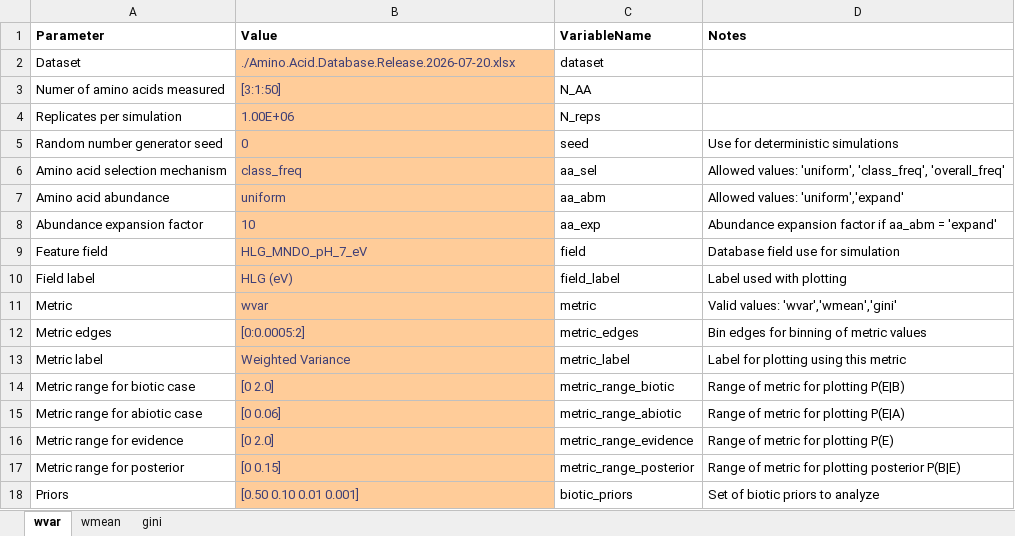
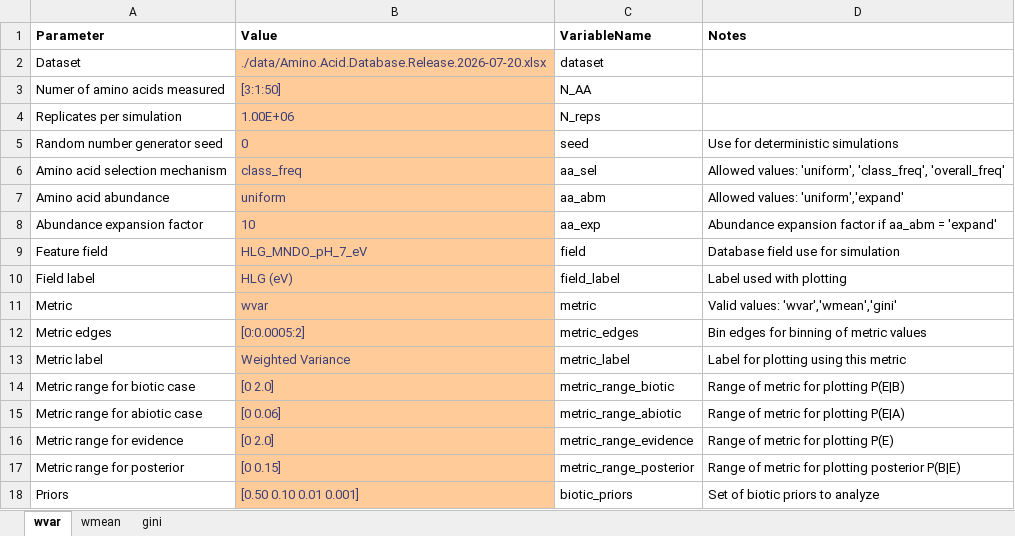
Before and after one commit to jlramirezcolon/hlg-life-detection, an Excel workbook: settings/sim_settings_2026-08-11.xlsx, sheet wvar, drawn as a sheet; values as stored, in another font and other column widths than the file's, no borders; the diff names each change by its address in the sheet, - before the commit and + after, or states it on an @@ line.

```diff
--- a/settings/sim_settings_2026-08-11.xlsx (sheet wvar)
+++ b/settings/sim_settings_2026-08-11.xlsx (sheet wvar)
-B2 (Value): ./Amino.Acid.Database.Release.2026-07-20.xlsx
+B2 (Value): ./data/Amino.Acid.Database.Release.2026-07-20.xlsx
```
Also changed, not shown: sheet wmean, sheet gini.
